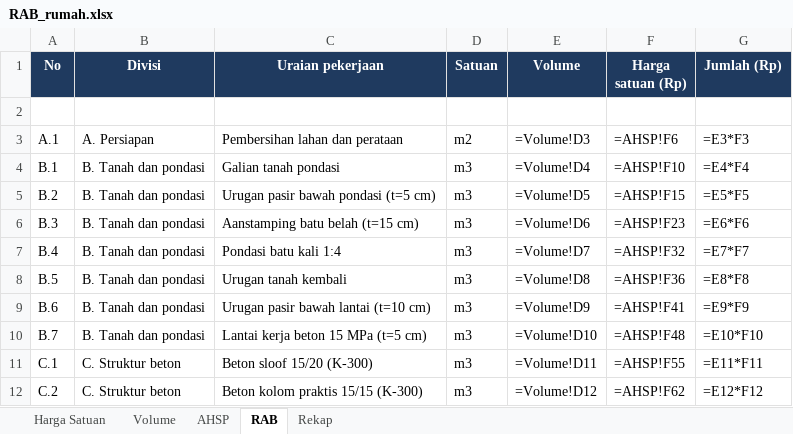
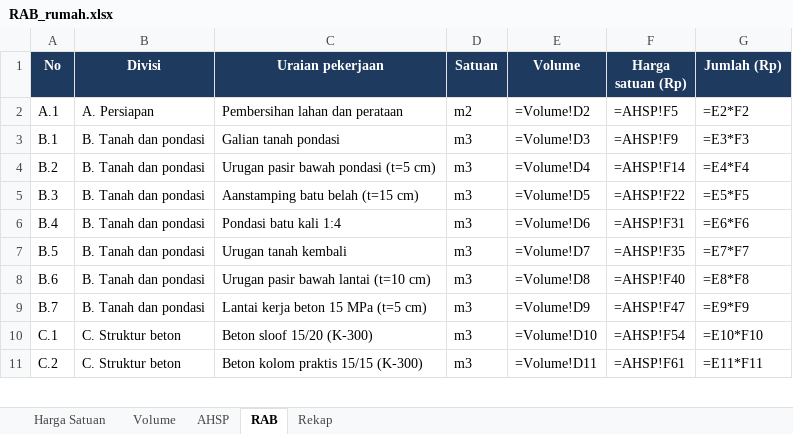
Before and after one commit to efankur-dot/Rancang.io, an Excel workbook: hasil/RAB_rumah.xlsx, sheet RAB, drawn as a sheet; only a part is shown; values as stored, in another font and other column widths than the file's, no borders; formulas without a stored value are shown as written; removed rows and columns are numbered as before the commit, all else as after; the diff covers the shown part only; the diff names each change by its address in the sheet, - before the commit and + after, or states it on an @@ line.

```diff
--- a/hasil/RAB_rumah.xlsx (sheet RAB)
+++ b/hasil/RAB_rumah.xlsx (sheet RAB)
-row 2: (empty)
-E2 (Volume): =Volume!D3
+E2 (Volume): =Volume!D2
-F2 (Harga satuan (Rp)): =AHSP!F6
+F2 (Harga satuan (Rp)): =AHSP!F5
-G2 (Jumlah (Rp)): =E3*F3
+G2 (Jumlah (Rp)): =E2*F2
-E3 (Volume): =Volume!D4
+E3 (Volume): =Volume!D3
-F3 (Harga satuan (Rp)): =AHSP!F10
+F3 (Harga satuan (Rp)): =AHSP!F9
-G3 (Jumlah (Rp)): =E4*F4
+G3 (Jumlah (Rp)): =E3*F3
-E4 (Volume): =Volume!D5
+E4 (Volume): =Volume!D4
-F4 (Harga satuan (Rp)): =AHSP!F15
+F4 (Harga satuan (Rp)): =AHSP!F14
-G4 (Jumlah (Rp)): =E5*F5
+G4 (Jumlah (Rp)): =E4*F4
-E5 (Volume): =Volume!D6
+E5 (Volume): =Volume!D5
-F5 (Harga satuan (Rp)): =AHSP!F23
+F5 (Harga satuan (Rp)): =AHSP!F22
-G5 (Jumlah (Rp)): =E6*F6
+G5 (Jumlah (Rp)): =E5*F5
-E6 (Volume): =Volume!D7
+E6 (Volume): =Volume!D6
-F6 (Harga satuan (Rp)): =AHSP!F32
+F6 (Harga satuan (Rp)): =AHSP!F31
-G6 (Jumlah (Rp)): =E7*F7
+G6 (Jumlah (Rp)): =E6*F6
-E7 (Volume): =Volume!D8
+E7 (Volume): =Volume!D7
-F7 (Harga satuan (Rp)): =AHSP!F36
+F7 (Harga satuan (Rp)): =AHSP!F35
-G7 (Jumlah (Rp)): =E8*F8
+G7 (Jumlah (Rp)): =E7*F7
-E8 (Volume): =Volume!D9
+E8 (Volume): =Volume!D8
-F8 (Harga satuan (Rp)): =AHSP!F41
+F8 (Harga satuan (Rp)): =AHSP!F40
-G8 (Jumlah (Rp)): =E9*F9
+G8 (Jumlah (Rp)): =E8*F8
-E9 (Volume): =Volume!D10
+E9 (Volume): =Volume!D9
-F9 (Harga satuan (Rp)): =AHSP!F48
+F9 (Harga satuan (Rp)): =AHSP!F47
-G9 (Jumlah (Rp)): =E10*F10
+G9 (Jumlah (Rp)): =E9*F9
-E10 (Volume): =Volume!D11
+E10 (Volume): =Volume!D10
-F10 (Harga satuan (Rp)): =AHSP!F55
+F10 (Harga satuan (Rp)): =AHSP!F54
-G10 (Jumlah (Rp)): =E11*F11
+G10 (Jumlah (Rp)): =E10*F10
-E11 (Volume): =Volume!D12
+E11 (Volume): =Volume!D11
-F11 (Harga satuan (Rp)): =AHSP!F62
+F11 (Harga satuan (Rp)): =AHSP!F61
-G11 (Jumlah (Rp)): =E12*F12
+G11 (Jumlah (Rp)): =E11*F11
```
Also changed, not shown: 66 edited cells elsewhere in this sheet, sheet AHSP, sheet Harga Satuan, sheet Rekap, sheet Volume, 10 other files.
